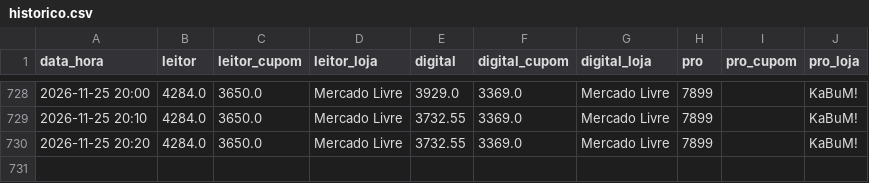
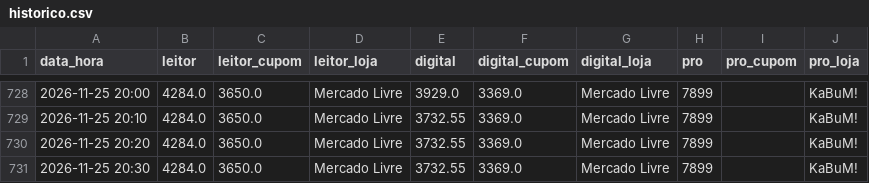
Before and after one commit to hugovfa2017/passagens-monitor, a CSV file: ps5/historico.csv, drawn as a sheet; only a part is shown, gaps mark what is left out; the diff names each change by its address in the sheet, - before the commit and + after, or states it on an @@ line.

```diff
--- a/ps5/historico.csv
+++ b/ps5/historico.csv
+row 731: 2026-11-25 20:30 | 4284.0 | 3650.0 | Mercado Livre | 3732.55 | 3369.0 | Mercado Livre | 7899 |  | KaBuM!
```
Also changed, not shown: 4 other files.
